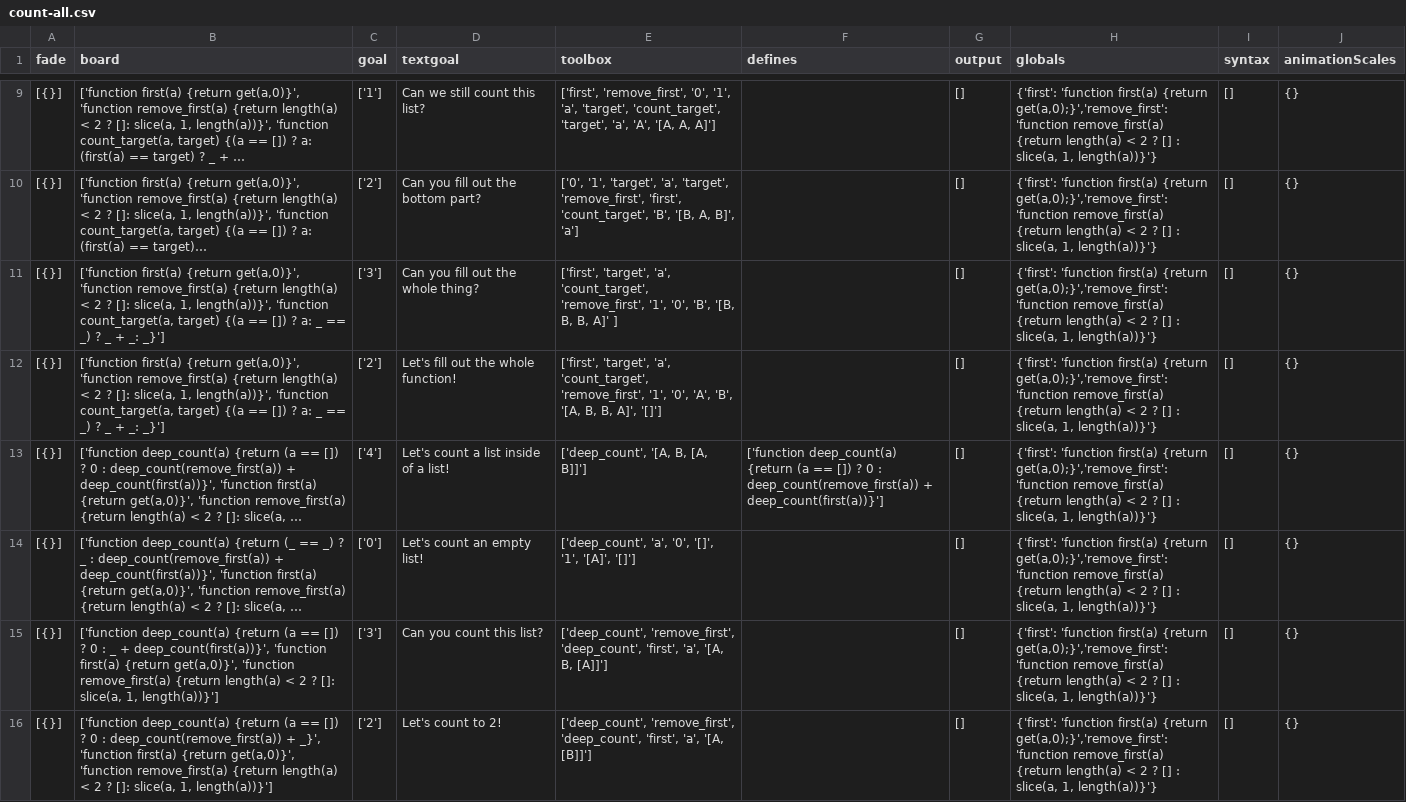
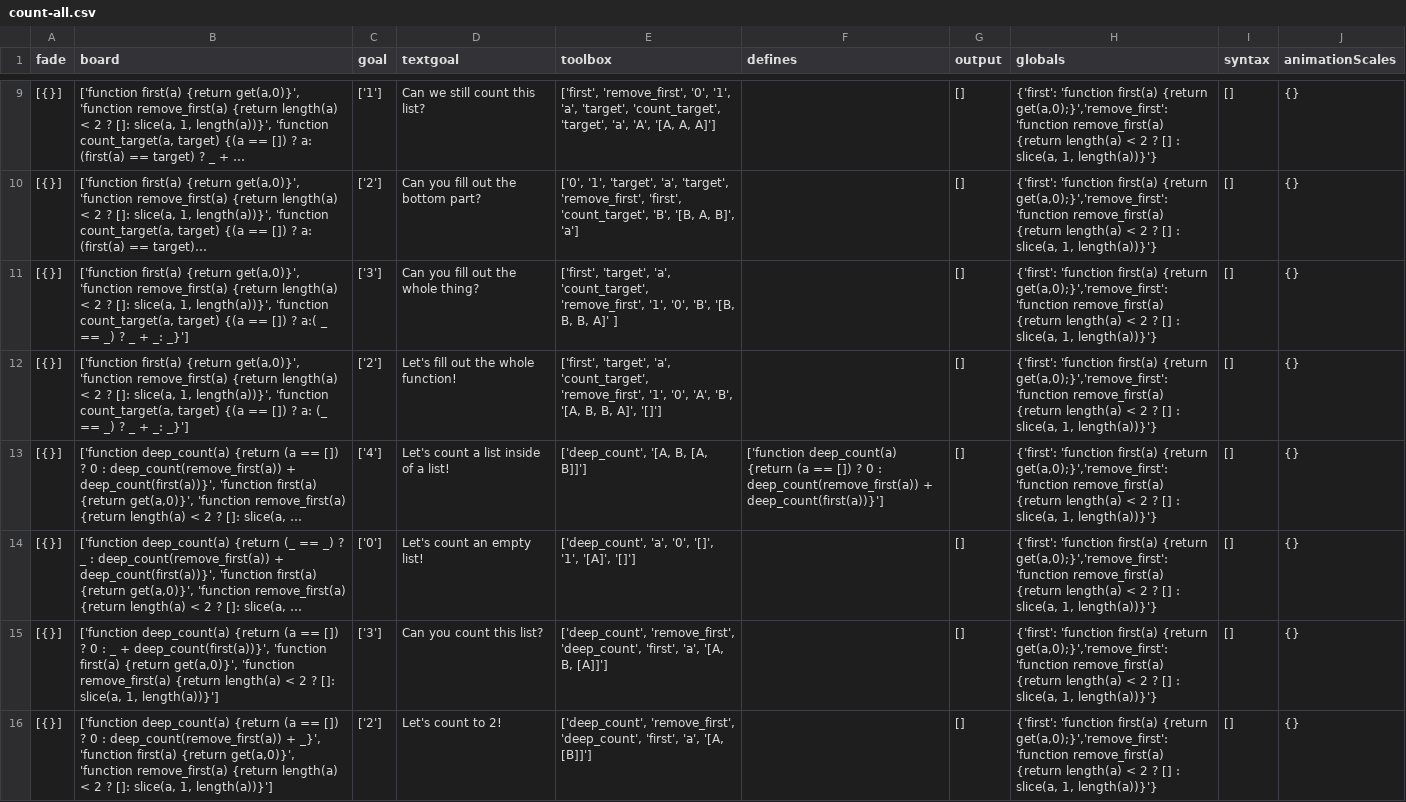
Before and after one commit to laptou/reduct, a CSV file: chapterutil/levels/count-all.csv, drawn as a sheet; only a part is shown, gaps mark what is left out; long unchanged cells end in …; the diff covers the shown part only; the diff names each change by its address in the sheet, - before the commit and + after, or states it on an @@ line.

```diff
--- a/chapterutil/levels/count-all.csv
+++ b/chapterutil/levels/count-all.csv
-B11 (board): …[]) ? a: _ ==…
+B11 (board): …[]) ? a:( _ ==…
-B12 (board): …? a: _ == _)…
+B12 (board): …? a: (_ == _)…
```
Also changed, not shown: 8 edited cells elsewhere in this file, 1 other file.
